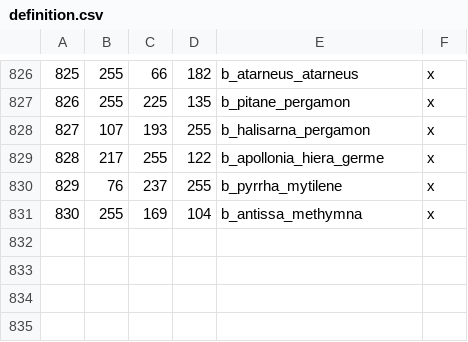
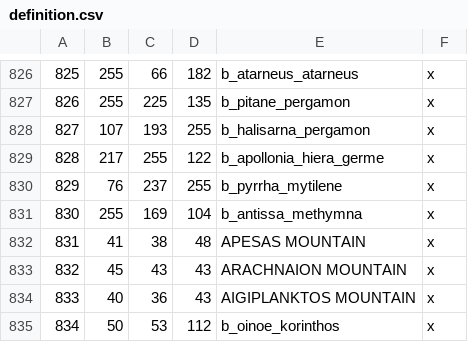
Before and after one commit to rickinator9/ApotheosisTheHellenisticAge, a CSV file: map_data/definition.csv, drawn as a sheet; only a part is shown, gaps mark what is left out; the diff names each change by its address in the sheet, - before the commit and + after, or states it on an @@ line.

```diff
--- a/map_data/definition.csv
+++ b/map_data/definition.csv
+row 832: 831 | 41 | 38 | 48 | APESAS MOUNTAIN | x
+row 833: 832 | 45 | 43 | 43 | ARACHNAION MOUNTAIN | x
+row 834: 833 | 40 | 36 | 43 | AIGIPLANKTOS MOUNTAIN | x
+row 835: 834 | 50 | 53 | 112 | b_oinoe_korinthos | x
```
Also changed, not shown: 10 other files.
